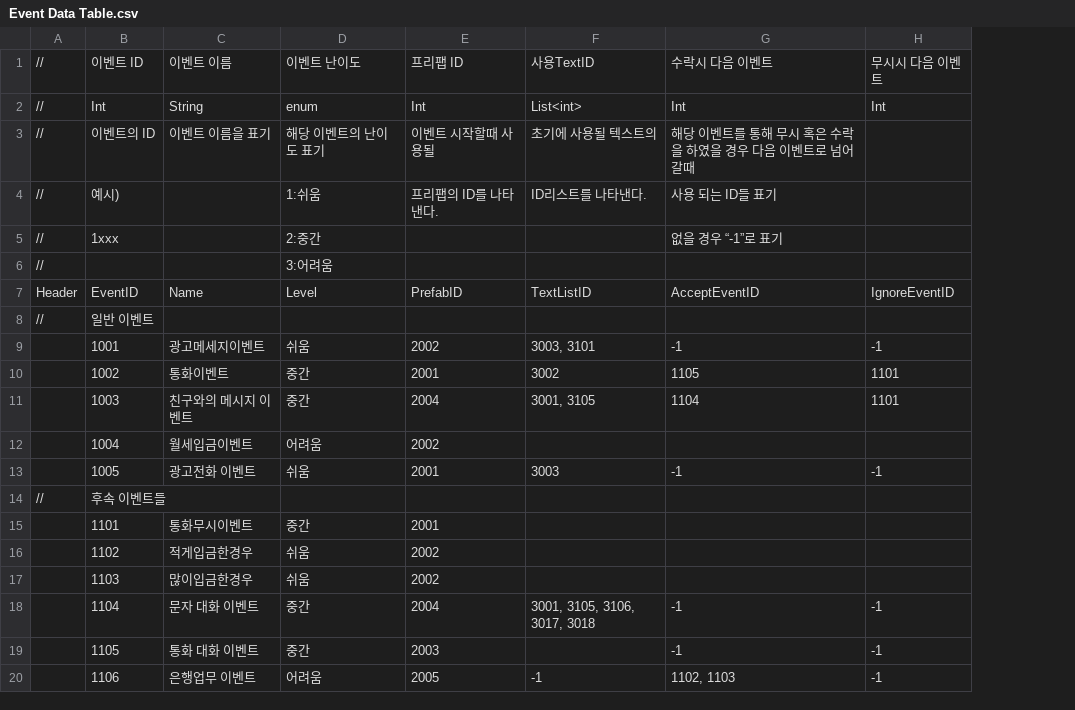
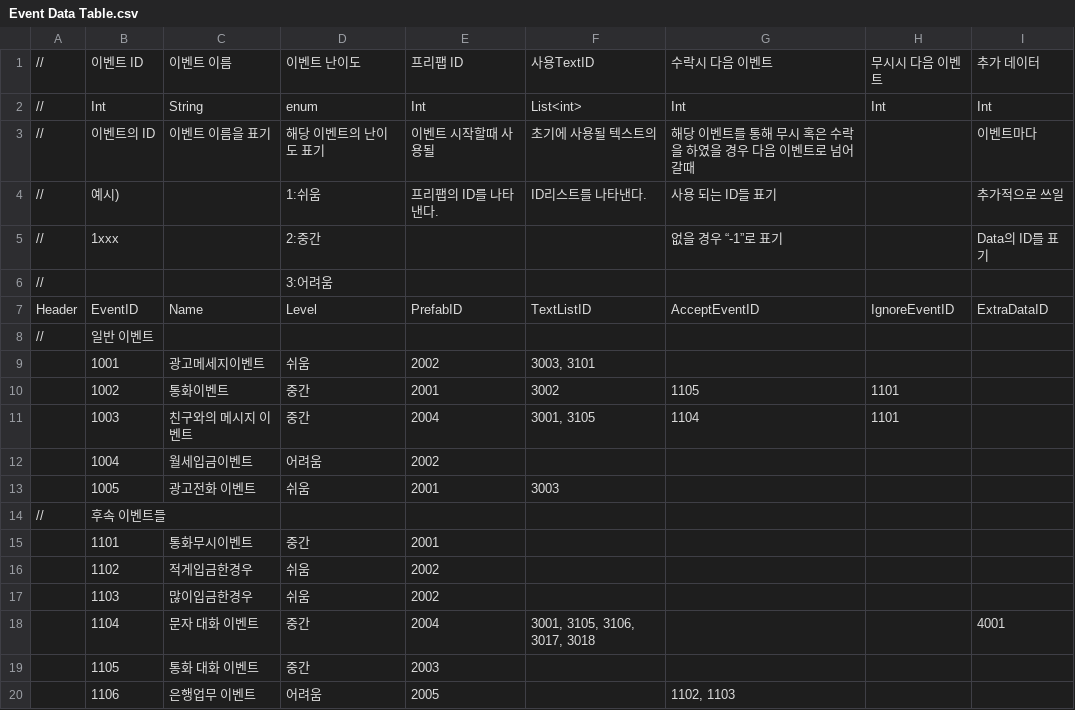
Before and after one commit to weariness00/Mandle_10Minute_Game, a CSV file: Neglect/Assets/Resources/Quest/Event Data Table.csv, drawn as a sheet; the diff names each change by its address in the sheet, - before the commit and + after, or states it on an @@ line.

```diff
--- a/Neglect/Assets/Resources/Quest/Event Data Table.csv
+++ b/Neglect/Assets/Resources/Quest/Event Data Table.csv
+column I, rows 1-18: 추가 데이터 | Int | 이벤트마다 | 추가적으로 쓰일 | Data의 ID를 표기 |  | ExtraDataID |  |  |  |  |  |  |  |  |  |  | 4001
-G9: -1
+G9: (empty)
-H9: -1
+H9: (empty)
-G13: -1
+G13: (empty)
-H13: -1
+H13: (empty)
-G18:G19: -1
+G18:G19: (empty)
-H18:H20: -1
+H18:H20: (empty)
-F20: -1
+F20: (empty)
```
Also changed, not shown: Neglect/Assets/Resources/Talk/Talking Data Table.csv, 21 other files.
